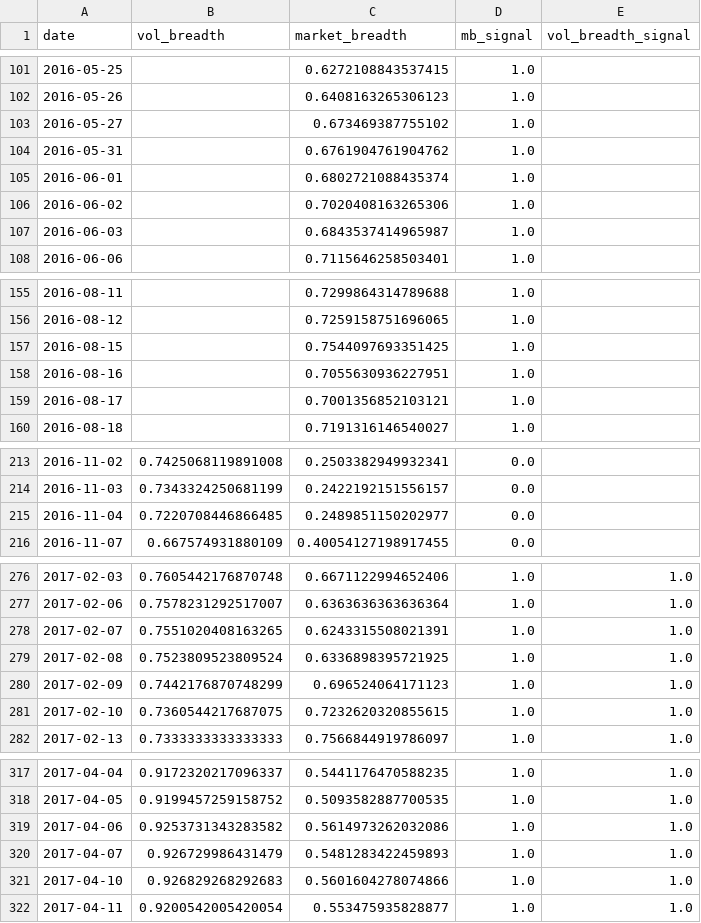
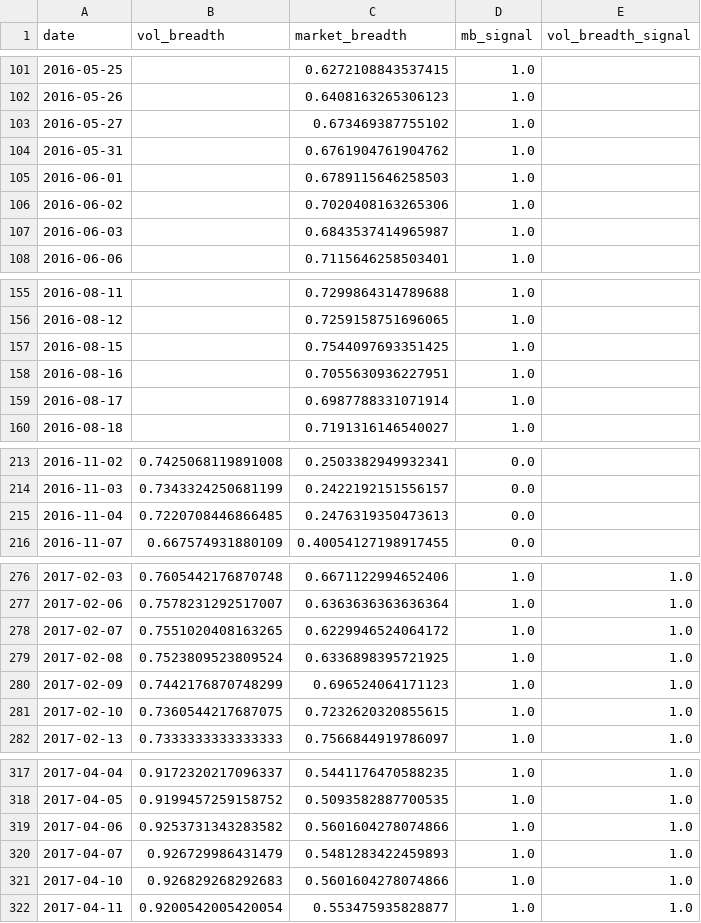
Before and after one commit to zhenik70/qrio, a CSV file: data/m_vol_breadth_chart.csv, drawn as a sheet; only a part is shown, gaps mark what is left out; the diff covers the shown part only.

```diff
--- a/data/m_vol_breadth_chart.csv
+++ b/data/m_vol_breadth_chart.csv
@@ -104,3 +104,3 @@ date,vol_breadth,market_breadth,mb_signal,vol_breadth_signal
 2016-05-31,,0.6761904761904762,1.0,
-2016-06-01,,0.6802721088435374,1.0,
+2016-06-01,,0.6789115646258503,1.0,
 2016-06-02,,0.7020408163265306,1.0,
@@ -158,3 +158,3 @@ date,vol_breadth,market_breadth,mb_signal,vol_breadth_signal
 2016-08-16,,0.7055630936227951,1.0,
-2016-08-17,,0.7001356852103121,1.0,
+2016-08-17,,0.6987788331071914,1.0,
 2016-08-18,,0.7191316146540027,1.0,
@@ -214,3 +214,3 @@ date,vol_breadth,market_breadth,mb_signal,vol_breadth_signal
 2016-11-03,0.7343324250681199,0.2422192151556157,0.0,
-2016-11-04,0.7220708446866485,0.2489851150202977,0.0,
+2016-11-04,0.7220708446866485,0.2476319350473613,0.0,
 2016-11-07,0.667574931880109,0.40054127198917455,0.0,
@@ -277,3 +277,3 @@ date,vol_breadth,market_breadth,mb_signal,vol_breadth_signal
 2017-02-06,0.7578231292517007,0.6363636363636364,1.0,1.0
-2017-02-07,0.7551020408163265,0.6243315508021391,1.0,1.0
+2017-02-07,0.7551020408163265,0.6229946524064172,1.0,1.0
 2017-02-08,0.7523809523809524,0.6336898395721925,1.0,1.0
@@ -318,3 +318,3 @@ date,vol_breadth,market_breadth,mb_signal,vol_breadth_signal
 2017-04-05,0.9199457259158752,0.5093582887700535,1.0,1.0
-2017-04-06,0.9253731343283582,0.5614973262032086,1.0,1.0
+2017-04-06,0.9253731343283582,0.5601604278074866,1.0,1.0
 2017-04-07,0.926729986431479,0.5481283422459893,1.0,1.0
```
Also changed, not shown: 5 added rows and 18 edited cells elsewhere in this file.
